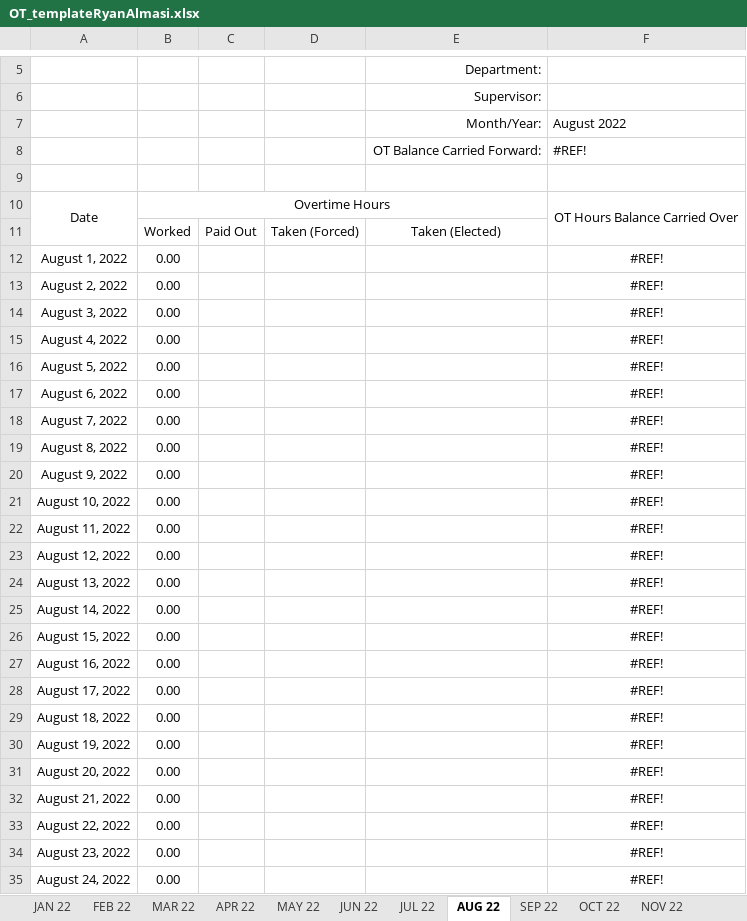
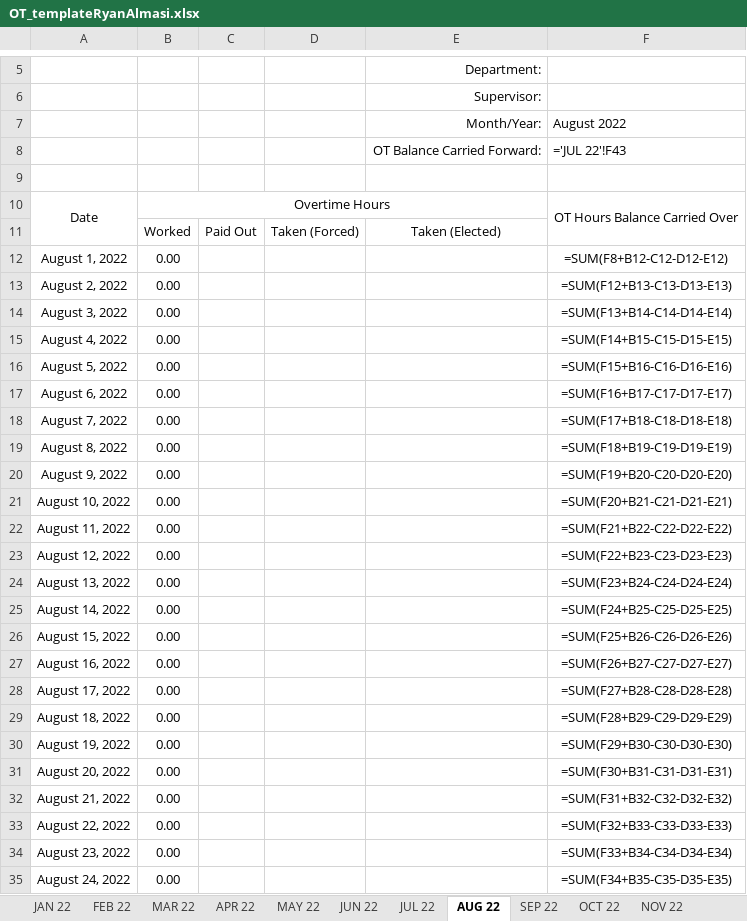
Before and after one commit to ryanalmasi/Basic-Automated-Time-Sheet, an Excel workbook: EXCEL_FILES/OT_templateRyanAlmasi.xlsx, sheet AUG 22, drawn as a sheet; only a part is shown, gaps mark what is left out; values as stored, in another font and other column widths than the file's, no borders; formulas without a stored value are shown as written; the diff covers the shown part only; the diff names each change by its address in the sheet, - before the commit and + after, or states it on an @@ line.

```diff
--- a/EXCEL_FILES/OT_templateRyanAlmasi.xlsx (sheet AUG 22)
+++ b/EXCEL_FILES/OT_templateRyanAlmasi.xlsx (sheet AUG 22)
-F8: #REF!
+F8: ='JUL 22'!F43
-F12: #REF!
+F12: =SUM(F8+B12-C12-D12-E12)
-F13: #REF!
+F13: =SUM(F12+B13-C13-D13-E13)
-F14: #REF!
+F14: =SUM(F13+B14-C14-D14-E14)
-F15: #REF!
+F15: =SUM(F14+B15-C15-D15-E15)
-F16: #REF!
+F16: =SUM(F15+B16-C16-D16-E16)
-F17: #REF!
+F17: =SUM(F16+B17-C17-D17-E17)
-F18: #REF!
+F18: =SUM(F17+B18-C18-D18-E18)
-F19: #REF!
+F19: =SUM(F18+B19-C19-D19-E19)
-F20: #REF!
+F20: =SUM(F19+B20-C20-D20-E20)
-F21: #REF!
+F21: =SUM(F20+B21-C21-D21-E21)
-F22: #REF!
+F22: =SUM(F21+B22-C22-D22-E22)
-F23: #REF!
+F23: =SUM(F22+B23-C23-D23-E23)
-F24: #REF!
+F24: =SUM(F23+B24-C24-D24-E24)
-F25: #REF!
+F25: =SUM(F24+B25-C25-D25-E25)
-F26: #REF!
+F26: =SUM(F25+B26-C26-D26-E26)
-F27: #REF!
+F27: =SUM(F26+B27-C27-D27-E27)
-F28: #REF!
+F28: =SUM(F27+B28-C28-D28-E28)
-F29: #REF!
+F29: =SUM(F28+B29-C29-D29-E29)
-F30: #REF!
+F30: =SUM(F29+B30-C30-D30-E30)
-F31: #REF!
+F31: =SUM(F30+B31-C31-D31-E31)
-F32: #REF!
+F32: =SUM(F31+B32-C32-D32-E32)
-F33: #REF!
+F33: =SUM(F32+B33-C33-D33-E33)
-F34: #REF!
+F34: =SUM(F33+B34-C34-D34-E34)
-F35: #REF!
+F35: =SUM(F34+B35-C35-D35-E35)
```
Also changed, not shown: 1 added row, 1 removed row and 8 edited cells elsewhere in this sheet, sheet SEP 22, sheet OCT 22, sheet MAY 22, sheet JUL 22, sheet MAR 22, sheet DEC 22, 5 more sheets, EXCEL_FILES/OT_templateAbhroChowdhury.xlsx, 4 other files.
